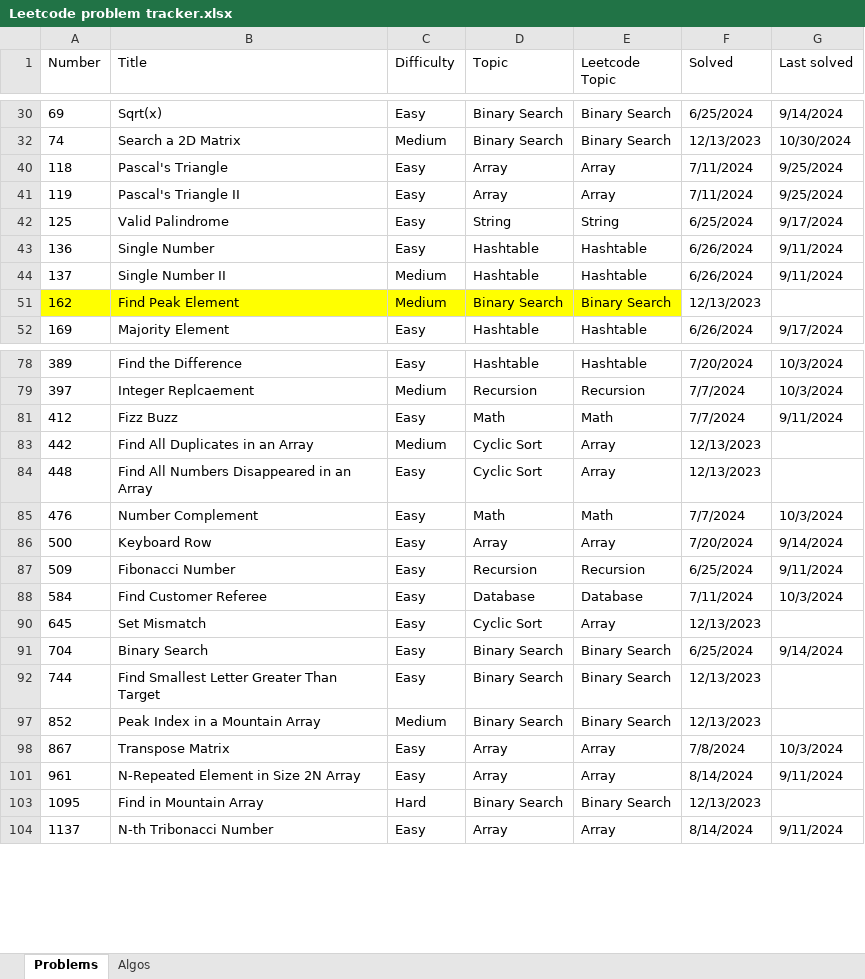
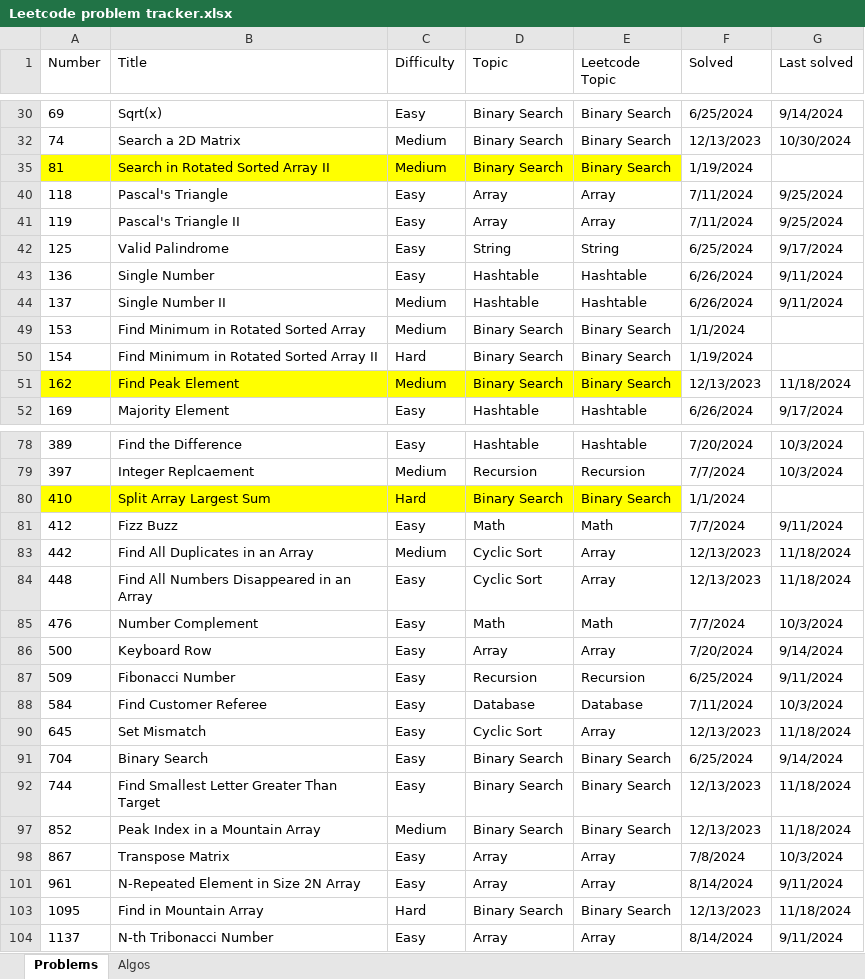
Before and after one commit to nvirkar/Leetcode, an Excel workbook: Leetcode problem tracker.xlsx, sheet Problems, drawn as a sheet; only a part is shown, gaps mark what is left out; values as stored, in another font and other column widths than the file's, no borders; the diff covers the shown part only; the diff names each change by its address in the sheet, - before the commit and + after, or states it on an @@ line.

```diff
--- a/Leetcode problem tracker.xlsx (sheet Problems)
+++ b/Leetcode problem tracker.xlsx (sheet Problems)
@@ row 35 unhidden: 81 | Search in Rotated Sorted Array II | Medium | Binary Search | Binary Search | 1/19/2024 @@
@@ row 49 unhidden: 153 | Find Minimum in Rotated Sorted Array | Medium | Binary Search | Binary Search | 1/1/2024 @@
@@ row 50 unhidden: 154 | Find Minimum in Rotated Sorted Array II | Hard | Binary Search | Binary Search | 1/19/2024 @@
-G51 (Last solved): (empty)
+G51 (Last solved): 11/18/2024
@@ row 80 unhidden: 410 | Split Array Largest Sum | Hard | Binary Search | Binary Search | 1/1/2024 @@
-G83:G84 (Last solved): (empty)
+G83:G84 (Last solved): 11/18/2024
-G90 (Last solved): (empty)
+G90 (Last solved): 11/18/2024
-G92 (Last solved): (empty)
+G92 (Last solved): 11/18/2024
-G97 (Last solved): (empty)
+G97 (Last solved): 11/18/2024
-G103 (Last solved): (empty)
+G103 (Last solved): 11/18/2024
```
Also changed, not shown: 1 hidden or unhidden row and 3 edited cells elsewhere in this sheet, sheet Algos, 1 other file.
